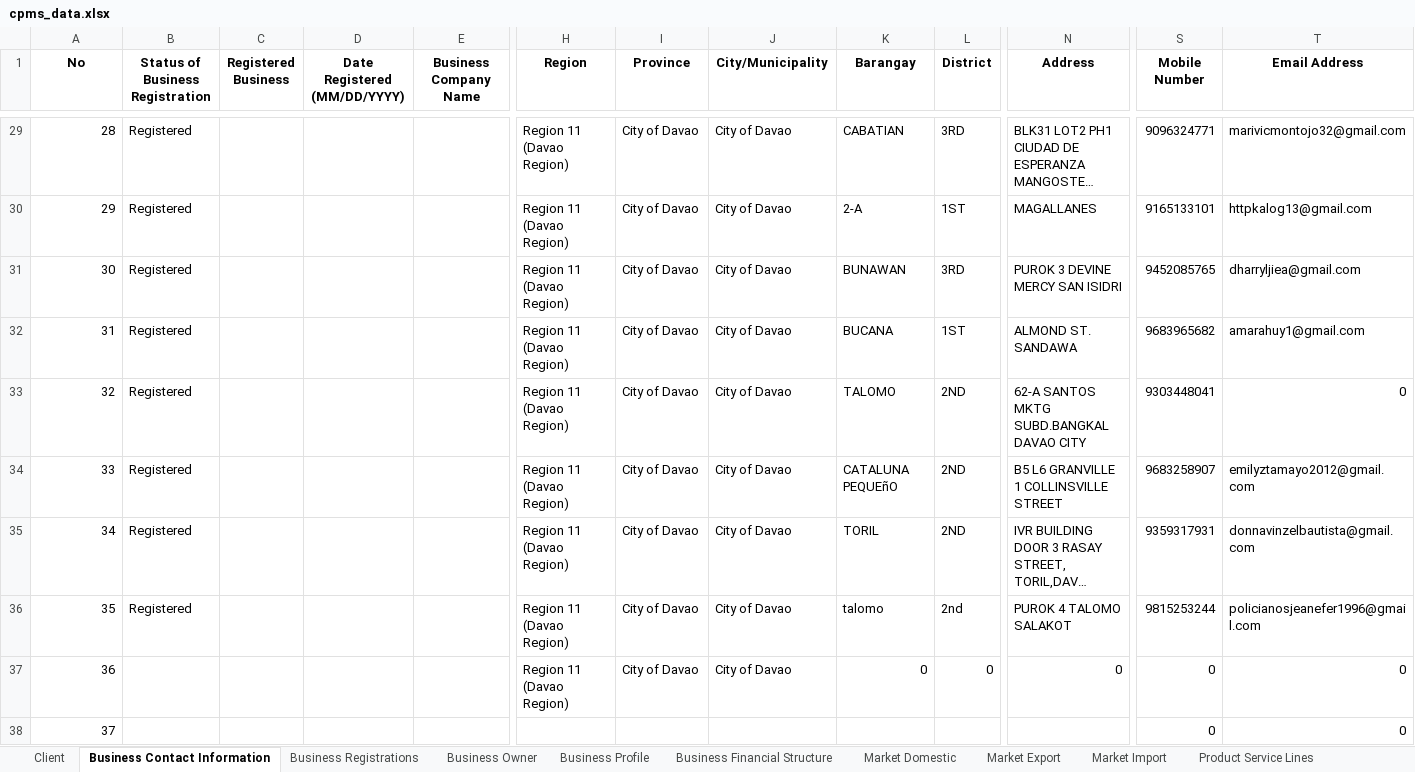
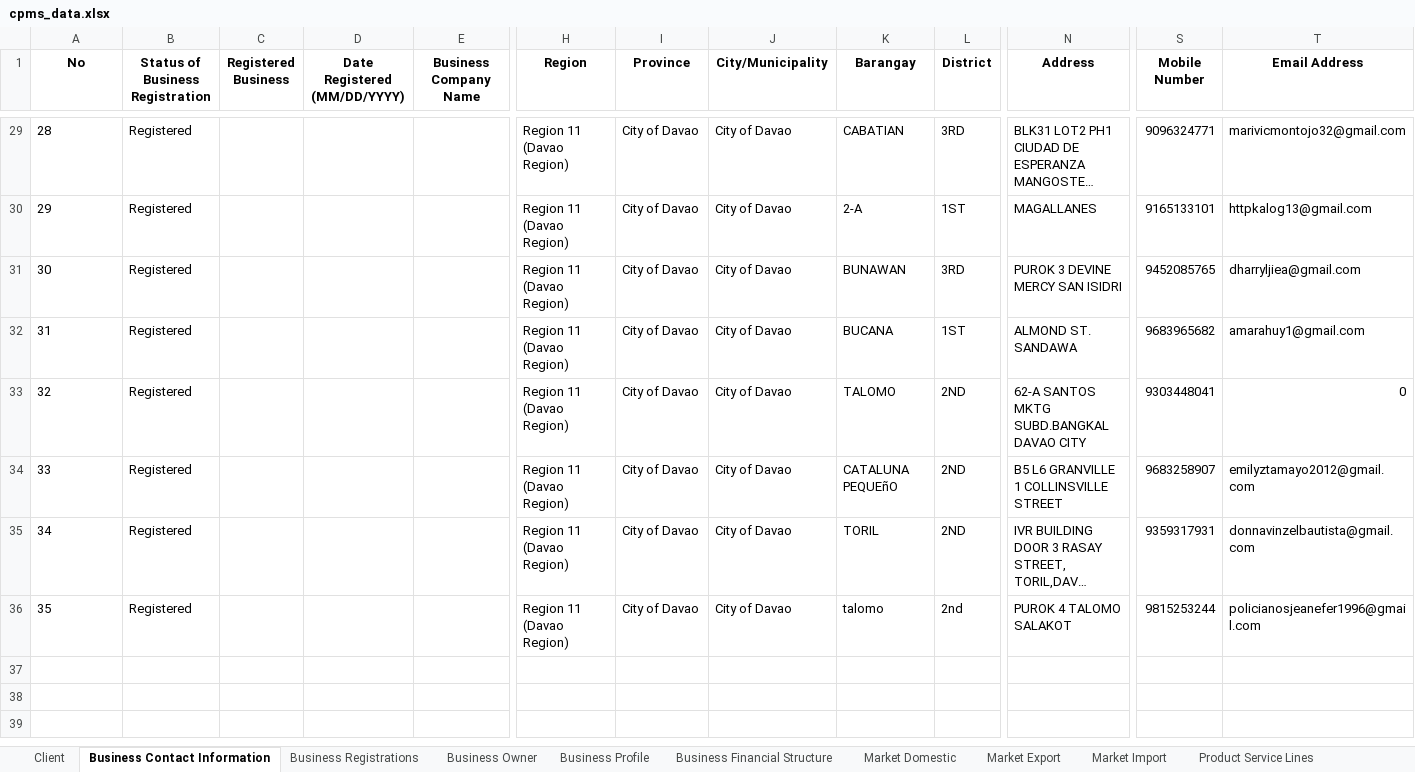
Before and after one commit to aaronMFbales/cpms, an Excel workbook: data/cpms_data.xlsx, sheet Business Contact Information, drawn as a sheet; only a part is shown, gaps mark what is left out; long unchanged cells end in …; values as stored, in another font and other column widths than the file's, no borders; rows hold the shown columns only; the diff covers the shown part only; the diff names each change by its address in the sheet, - before the commit and + after, or states it on an @@ line.

```diff
--- a/data/cpms_data.xlsx (sheet Business Contact Information)
+++ b/data/cpms_data.xlsx (sheet Business Contact Information)
-A29:A36 alignment: right
+A29:A36 alignment: left
-row 37: 36 |  |  |  |  | Region 11 (Davao Region) | City of Davao | City of Davao | 0 | 0 | 0 | 0 | 0
-row 38: 37 |  |  |  |  |  |  |  |  |  |  | 0 | 0
```
Also changed, not shown: cell formats elsewhere in this sheet, sheet Business Registrations, sheet Client, 3 other files.
